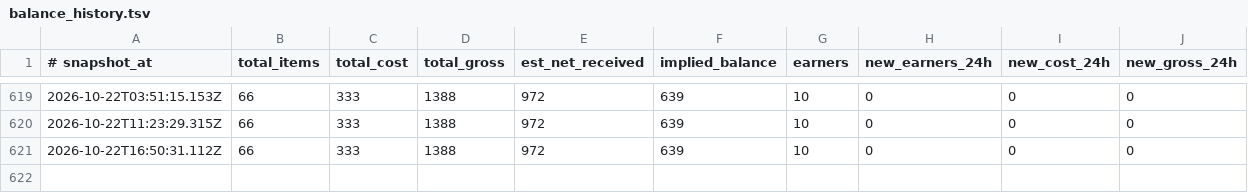
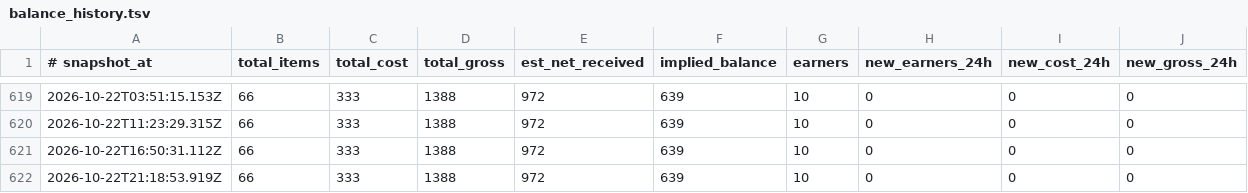
Before and after one commit to hieuk48/sn-monetization-runtime, a TSV file: data/ledger/balance_history.tsv, drawn as a sheet; only a part is shown, gaps mark what is left out; the diff names each change by its address in the sheet, - before the commit and + after, or states it on an @@ line.

```diff
--- a/data/ledger/balance_history.tsv
+++ b/data/ledger/balance_history.tsv
+row 622: 2026-10-22T21:18:53.919Z | 66 | 333 | 1388 | 972 | 639 | 10 | 0 | 0 | 0
```
Also changed, not shown: data/ledger/2026-10-22.tsv, data/ledger/earnings_log.tsv, 1 other file.
